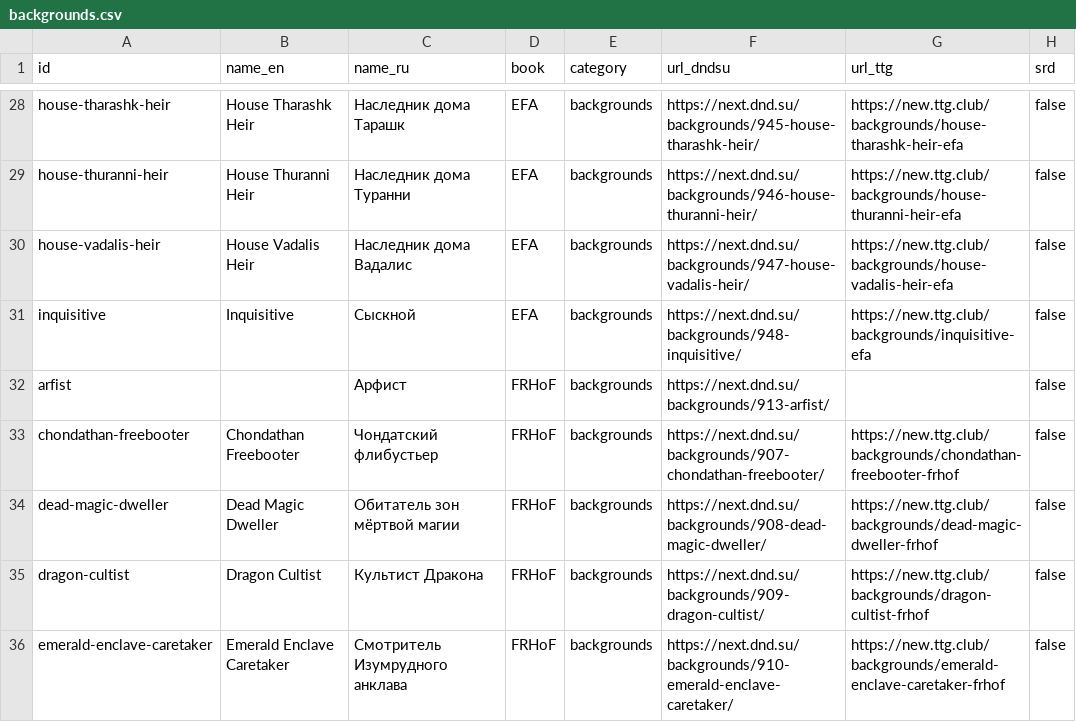
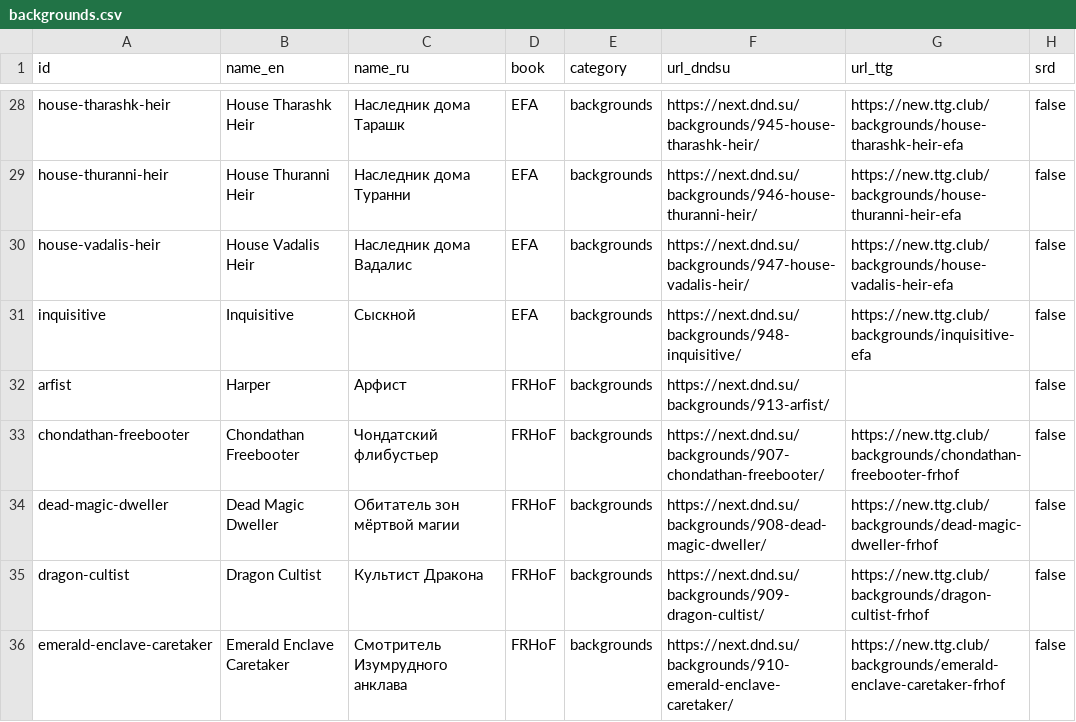
Before and after one commit to igorpogulaev485-code/Dvarf, a CSV file: docs/edition-2024/sources/backgrounds.csv, drawn as a sheet; only a part is shown, gaps mark what is left out.

```diff
--- a/docs/edition-2024/sources/backgrounds.csv
+++ b/docs/edition-2024/sources/backgrounds.csv
@@ -31,3 +31,3 @@ house-vadalis-heir,House Vadalis Heir,Наследник дома Вадалис
 inquisitive,Inquisitive,Сыскной,EFA,backgrounds,https://next.dnd.su/backgrounds/948-inquisitive/,https://new.ttg.club/backgrounds/inquisitive-efa,false
-arfist,,Арфист,FRHoF,backgrounds,https://next.dnd.su/backgrounds/913-arfist/,,false
+arfist,Harper,Арфист,FRHoF,backgrounds,https://next.dnd.su/backgrounds/913-arfist/,,false
 chondathan-freebooter,Chondathan Freebooter,Чондатский флибустьер,FRHoF,backgrounds,https://next.dnd.su/backgrounds/907-chondathan-freebooter/,https://new.ttg.club/backgrounds/chondathan-freebooter-frhof,false
```
Also changed, not shown: 30 other files.
